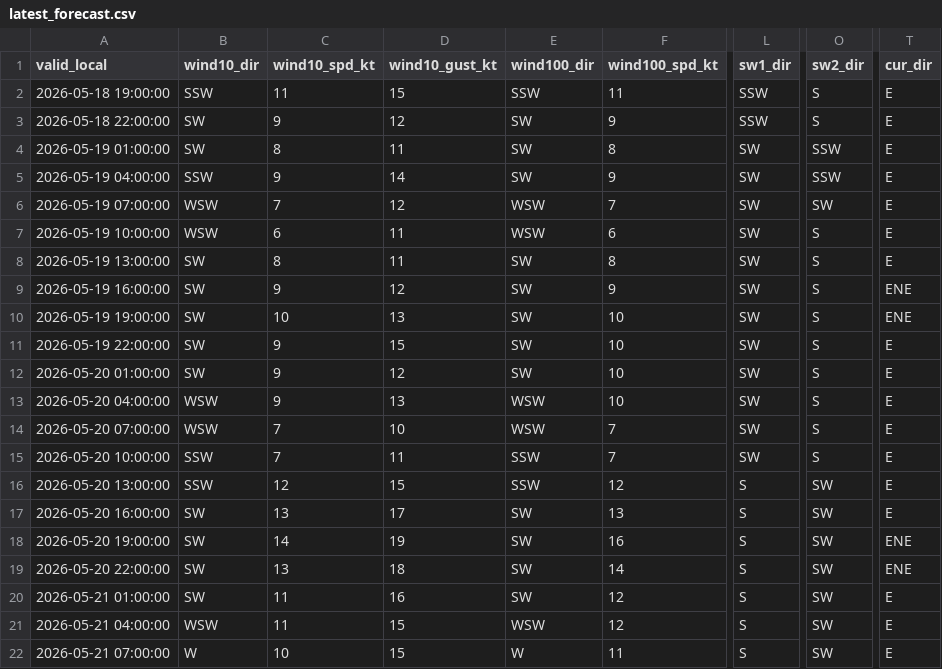
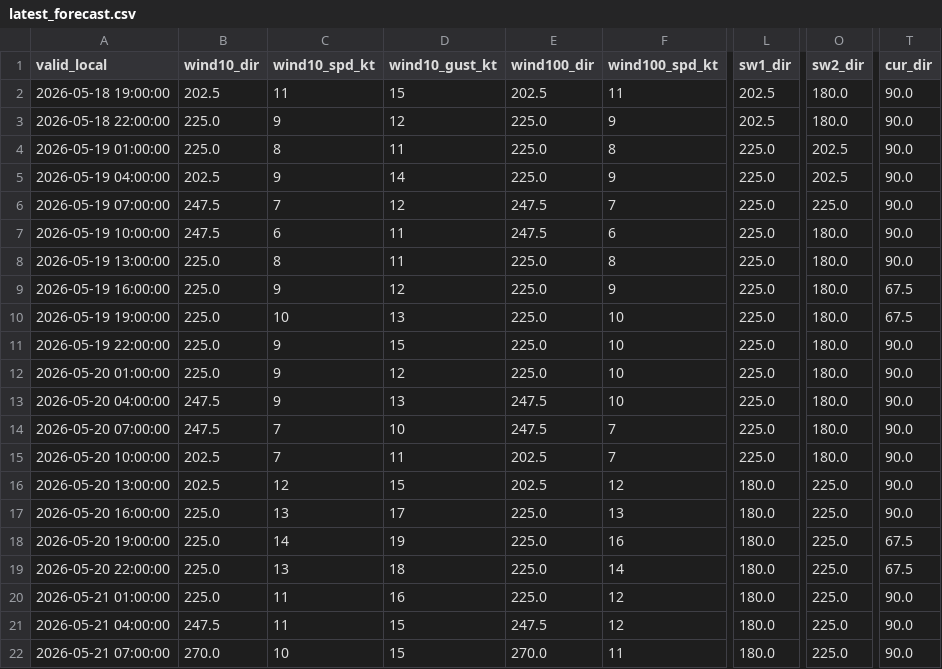
Before and after one commit to DianeLaourou/Ecmwf_open_data-point-based-forecast, a CSV file: latest_forecast.csv, drawn as a sheet; only a part is shown, gaps mark what is left out; the diff covers the shown part only; the diff names each change by its address in the sheet, - before the commit and + after, or states it on an @@ line.

Commit message:
fix: directions vent/swell/courant en degres numeriques

```diff
--- a/latest_forecast.csv
+++ b/latest_forecast.csv
-B2 (wind10_dir): SSW
+B2 (wind10_dir): 202.5
-E2 (wind100_dir): SSW
+E2 (wind100_dir): 202.5
-L2:L3 (sw1_dir): SSW
+L2:L3 (sw1_dir): 202.5
-O2:O3 (sw2_dir): S
+O2:O3 (sw2_dir): 180.0
-T2:T8 (cur_dir): E
+T2:T8 (cur_dir): 90.0
-B3:B4 (wind10_dir): SW
+B3:B4 (wind10_dir): 225.0
-E3:E5 (wind100_dir): SW
+E3:E5 (wind100_dir): 225.0
-L4:L15 (sw1_dir): SW
+L4:L15 (sw1_dir): 225.0
-O4:O5 (sw2_dir): SSW
+O4:O5 (sw2_dir): 202.5
-B5 (wind10_dir): SSW
+B5 (wind10_dir): 202.5
-B6:B7 (wind10_dir): WSW
+B6:B7 (wind10_dir): 247.5
-E6:E7 (wind100_dir): WSW
+E6:E7 (wind100_dir): 247.5
-O6 (sw2_dir): SW
+O6 (sw2_dir): 225.0
-O7:O15 (sw2_dir): S
+O7:O15 (sw2_dir): 180.0
-B8:B12 (wind10_dir): SW
+B8:B12 (wind10_dir): 225.0
-E8:E12 (wind100_dir): SW
+E8:E12 (wind100_dir): 225.0
-T9:T10 (cur_dir): ENE
+T9:T10 (cur_dir): 67.5
-T11:T17 (cur_dir): E
+T11:T17 (cur_dir): 90.0
-B13:B14 (wind10_dir): WSW
+B13:B14 (wind10_dir): 247.5
-E13:E14 (wind100_dir): WSW
+E13:E14 (wind100_dir): 247.5
-B15:B16 (wind10_dir): SSW
+B15:B16 (wind10_dir): 202.5
-E15:E16 (wind100_dir): SSW
+E15:E16 (wind100_dir): 202.5
-L16:L22 (sw1_dir): S
+L16:L22 (sw1_dir): 180.0
-O16:O22 (sw2_dir): SW
+O16:O22 (sw2_dir): 225.0
-B17:B20 (wind10_dir): SW
+B17:B20 (wind10_dir): 225.0
-E17:E20 (wind100_dir): SW
+E17:E20 (wind100_dir): 225.0
-T18:T19 (cur_dir): ENE
+T18:T19 (cur_dir): 67.5
-T20:T22 (cur_dir): E
+T20:T22 (cur_dir): 90.0
-B21 (wind10_dir): WSW
+B21 (wind10_dir): 247.5
-E21 (wind100_dir): WSW
+E21 (wind100_dir): 247.5
-B22 (wind10_dir): W
+B22 (wind10_dir): 270.0
-E22 (wind100_dir): W
+E22 (wind100_dir): 270.0
```
Also changed, not shown: 20 edited cells elsewhere in this file.
